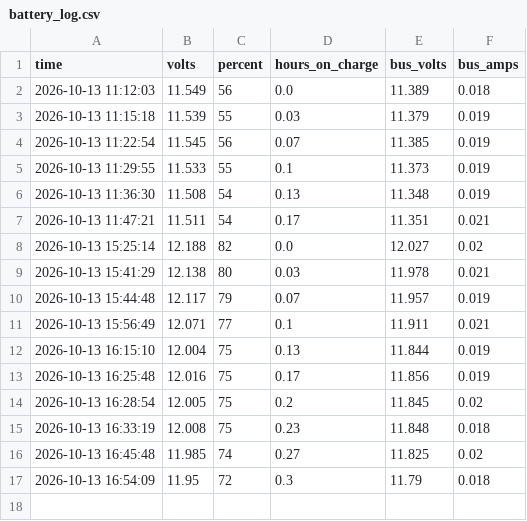
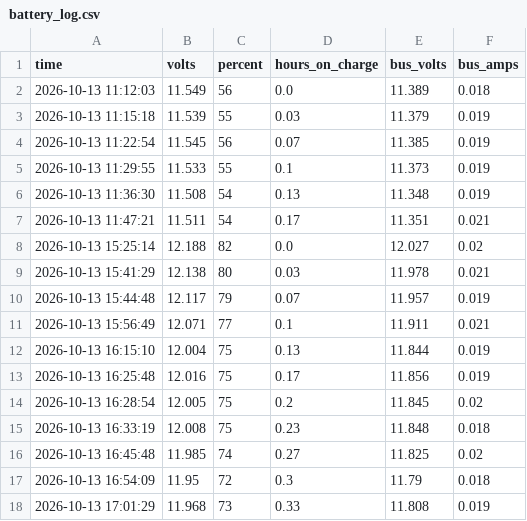
Before and after one commit to hdhimmel/willy-rover, a CSV file: battery_log.csv, drawn as a sheet; the diff names each change by its address in the sheet, - before the commit and + after, or states it on an @@ line.

Commit message:
battery 2026-10-13 17:01

```diff
--- a/battery_log.csv
+++ b/battery_log.csv
+row 18: 2026-10-13 17:01:29 | 11.968 | 73 | 0.33 | 11.808 | 0.019
```
